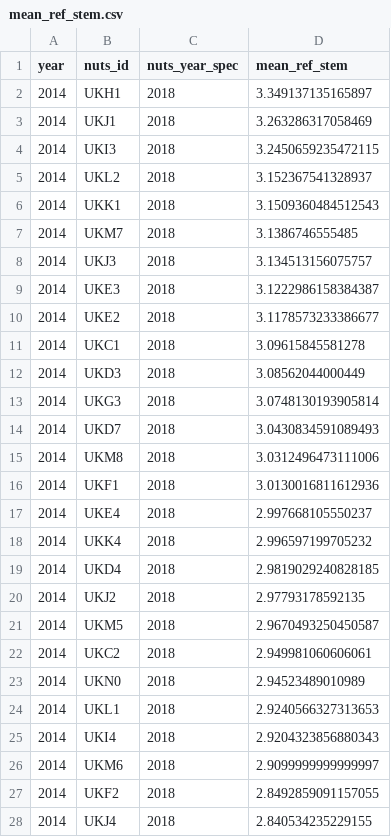
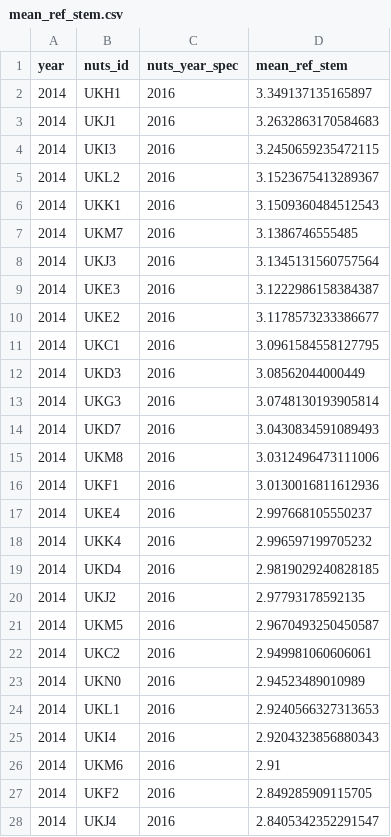
Before and after one commit to nestauk/beis-indicators, a CSV file: data/processed/ref/mean_ref_stem.csv, drawn as a sheet; only a part is shown; the diff covers the shown part only.

```diff
--- a/data/processed/ref/mean_ref_stem.csv
+++ b/data/processed/ref/mean_ref_stem.csv
@@ -1,28 +1,28 @@
 year,nuts_id,nuts_year_spec,mean_ref_stem
-2014,UKH1,2018,3.349137135165897
-2014,UKJ1,2018,3.263286317058469
-2014,UKI3,2018,3.2450659235472115
-2014,UKL2,2018,3.152367541328937
-2014,UKK1,2018,3.1509360484512543
-2014,UKM7,2018,3.1386746555485
-2014,UKJ3,2018,3.134513156075757
-2014,UKE3,2018,3.1222986158384387
-2014,UKE2,2018,3.1178573233386677
-2014,UKC1,2018,3.09615845581278
-2014,UKD3,2018,3.08562044000449
-2014,UKG3,2018,3.0748130193905814
-2014,UKD7,2018,3.0430834591089493
-2014,UKM8,2018,3.0312496473111006
-2014,UKF1,2018,3.0130016811612936
-2014,UKE4,2018,2.997668105550237
-2014,UKK4,2018,2.996597199705232
-2014,UKD4,2018,2.9819029240828185
-2014,UKJ2,2018,2.97793178592135
-2014,UKM5,2018,2.9670493250450587
-2014,UKC2,2018,2.949981060606061
-2014,UKN0,2018,2.94523489010989
-2014,UKL1,2018,2.9240566327313653
-2014,UKI4,2018,2.9204323856880343
-2014,UKM6,2018,2.9099999999999997
-2014,UKF2,2018,2.8492859091157055
-2014,UKJ4,2018,2.840534235229155
+2014,UKH1,2016,3.349137135165897
+2014,UKJ1,2016,3.2632863170584683
+2014,UKI3,2016,3.2450659235472115
+2014,UKL2,2016,3.1523675413289367
+2014,UKK1,2016,3.1509360484512543
+2014,UKM7,2016,3.1386746555485
+2014,UKJ3,2016,3.1345131560757564
+2014,UKE3,2016,3.1222986158384387
+2014,UKE2,2016,3.1178573233386677
+2014,UKC1,2016,3.0961584558127795
+2014,UKD3,2016,3.08562044000449
+2014,UKG3,2016,3.0748130193905814
+2014,UKD7,2016,3.0430834591089493
+2014,UKM8,2016,3.0312496473111006
+2014,UKF1,2016,3.0130016811612936
+2014,UKE4,2016,2.997668105550237
+2014,UKK4,2016,2.996597199705232
+2014,UKD4,2016,2.9819029240828185
+2014,UKJ2,2016,2.97793178592135
+2014,UKM5,2016,2.9670493250450587
+2014,UKC2,2016,2.949981060606061
+2014,UKN0,2016,2.94523489010989
+2014,UKL1,2016,2.9240566327313653
+2014,UKI4,2016,2.9204323856880343
+2014,UKM6,2016,2.91
+2014,UKF2,2016,2.849285909115705
+2014,UKJ4,2016,2.8405342352291547
```
Also changed, not shown: 15 edited cells elsewhere in this file, data/processed/hesa/area_university_site.csv, data/processed/hesa/fte_research_students.csv, 8 other files.
